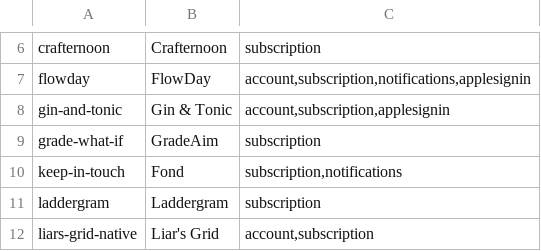
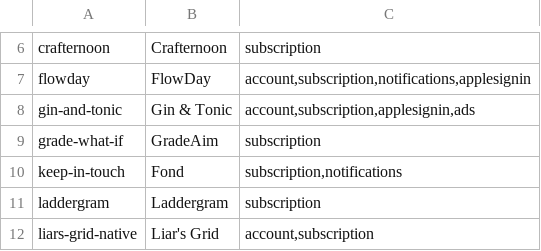
Before and after one commit to katinkia/katinkia.github.io, a TSV file: tools/apps.tsv, drawn as a sheet; only a part is shown, gaps mark what is left out.

```diff
--- a/tools/apps.tsv
+++ b/tools/apps.tsv
@@ -7,3 +7,3 @@ crafternoon	Crafternoon	subscription
 flowday	FlowDay	account,subscription,notifications,applesignin
-gin-and-tonic	Gin & Tonic	account,subscription,applesignin
+gin-and-tonic	Gin & Tonic	account,subscription,applesignin,ads
 grade-what-if	GradeAim	subscription
```
Also changed, not shown: 2 other files.
